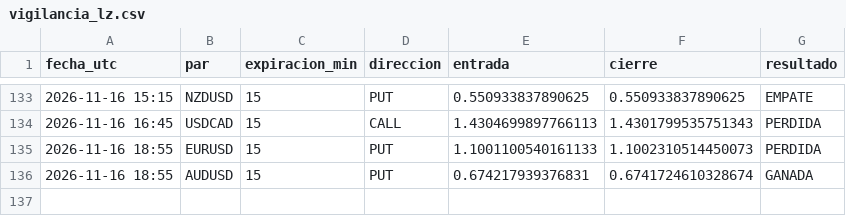
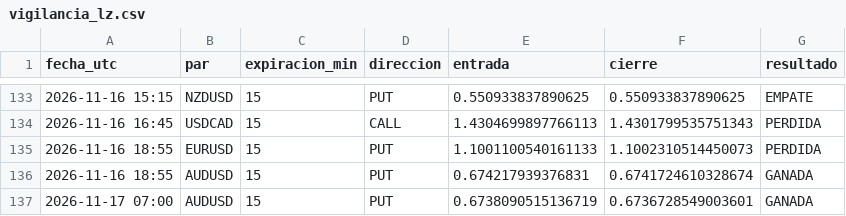
Before and after one commit to brandyherrera944-art/bot-senales, a CSV file: vigilancia_lz.csv, drawn as a sheet; only a part is shown, gaps mark what is left out; the diff names each change by its address in the sheet, - before the commit and + after, or states it on an @@ line.

```diff
--- a/vigilancia_lz.csv
+++ b/vigilancia_lz.csv
+row 137: 2026-11-17 07:00 | AUDUSD | 15 | PUT | 0.6738090515136719 | 0.6736728549003601 | GANADA
```
Also changed, not shown: aprendizaje.csv, estrategias_nuevas.csv, 2 other files.
